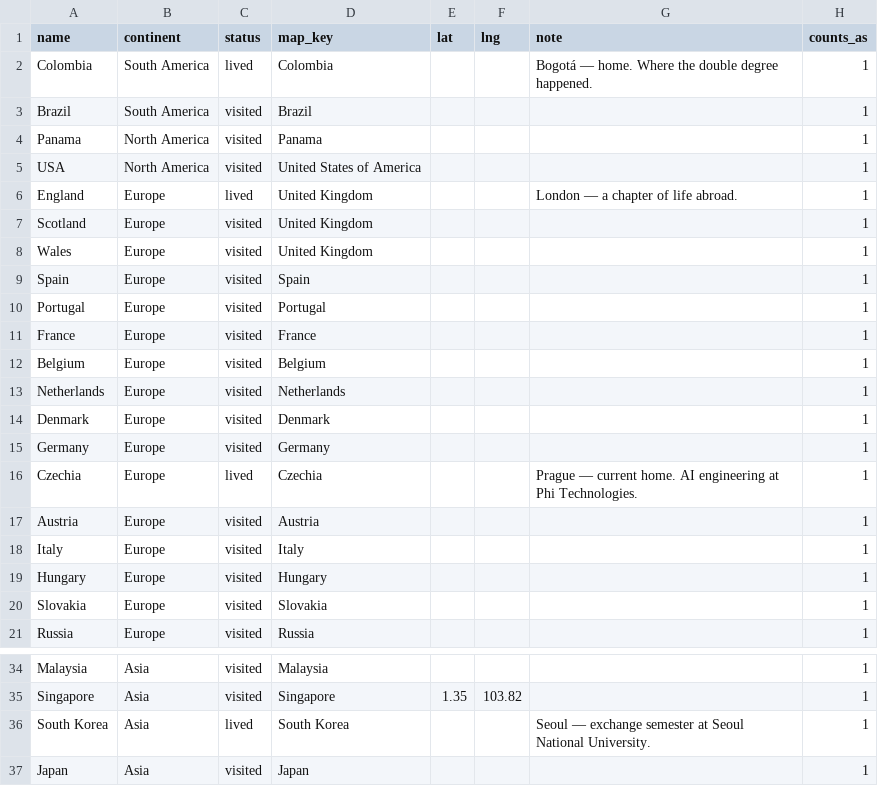
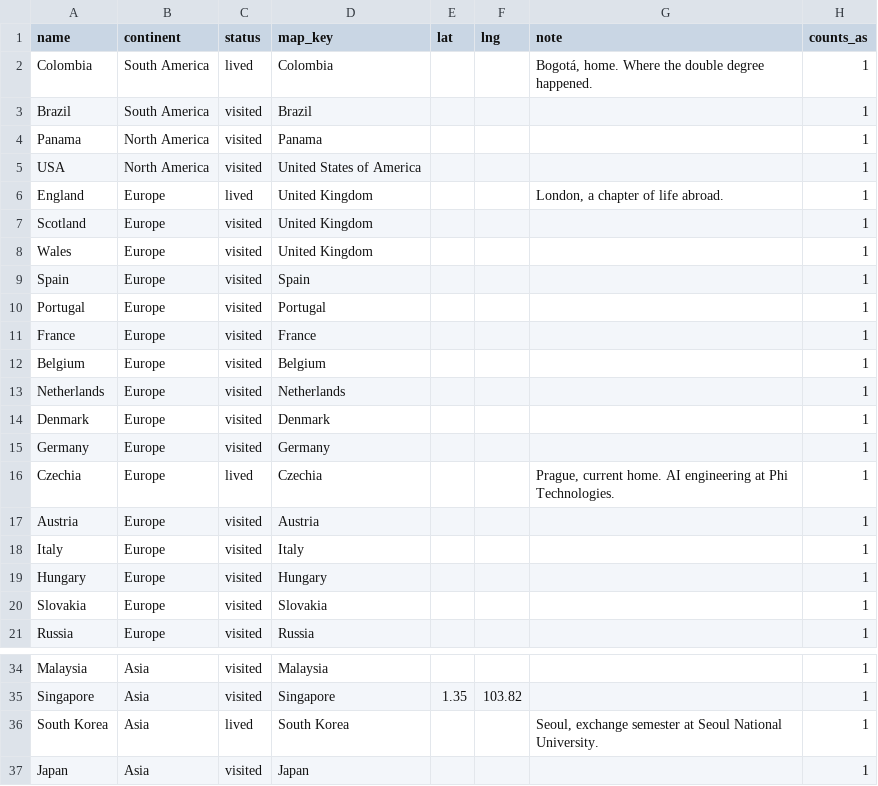
Before and after one commit to NataliaVillegasC/portfolio, a CSV file: shared/src/data/countries.csv, drawn as a sheet; only a part is shown, gaps mark what is left out.

```diff
--- a/shared/src/data/countries.csv
+++ b/shared/src/data/countries.csv
@@ -1,3 +1,3 @@
 name,continent,status,map_key,lat,lng,note,counts_as
-Colombia,South America,lived,Colombia,,,"Bogotá — home. Where the double degree happened.",1
+Colombia,South America,lived,Colombia,,,"Bogotá, home. Where the double degree happened.",1
 Brazil,South America,visited,Brazil,,,,1
@@ -5,3 +5,3 @@ Panama,North America,visited,Panama,,,,1
 USA,North America,visited,United States of America,,,,1
-England,Europe,lived,United Kingdom,,,"London — a chapter of life abroad.",1
+England,Europe,lived,United Kingdom,,,"London, a chapter of life abroad.",1
 Scotland,Europe,visited,United Kingdom,,,,1
@@ -15,3 +15,3 @@ Denmark,Europe,visited,Denmark,,,,1
 Germany,Europe,visited,Germany,,,,1
-Czechia,Europe,lived,Czechia,,,"Prague — current home. AI engineering at Phi Technologies.",1
+Czechia,Europe,lived,Czechia,,,"Prague, current home. AI engineering at Phi Technologies.",1
 Austria,Europe,visited,Austria,,,,1
@@ -35,3 +35,3 @@ Malaysia,Asia,visited,Malaysia,,,,1
 Singapore,Asia,visited,Singapore,1.35,103.82,,1
-South Korea,Asia,lived,South Korea,,,"Seoul — exchange semester at Seoul National University.",1
+South Korea,Asia,lived,South Korea,,,"Seoul, exchange semester at Seoul National University.",1
 Japan,Asia,visited,Japan,,,,1
```
Also changed, not shown: 28 other files.
